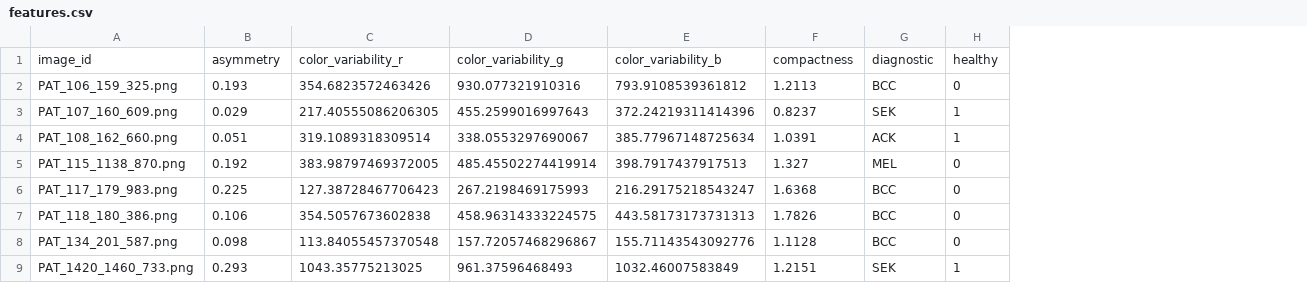
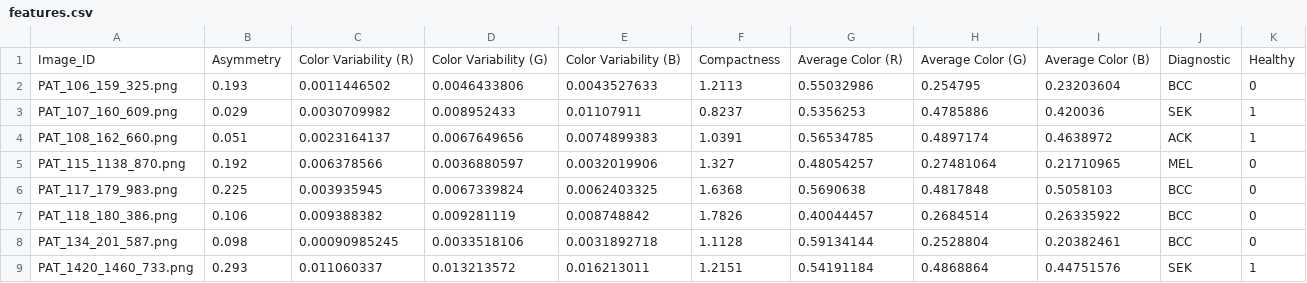
Before and after one commit to rsapeta/FYP-skin-cancer, a CSV file: features.csv, drawn as a sheet; only a part is shown; removed rows and columns are numbered as before the commit, all else as after; the diff names each change by its address in the sheet, - before the commit and + after, or states it on an @@ line.

```diff
--- a/features.csv
+++ b/features.csv
-column C, rows 2-9: 354.6823572463426 | 217.40555086206305 | 319.1089318309514 | 383.98797469372005 | 127.38728467706423 | 354.5057673602838 | 113.84055457370548 | 1043.35775213025
-column D, rows 2-9: 930.077321910316 | 455.2599016997643 | 338.0553297690067 | 485.45502274419914 | 267.2198469175993 | 458.96314333224575 | 157.72057468296867 | 961.37596468493
-column E, rows 2-9: 793.9108539361812 | 372.24219311414396 | 385.77967148725634 | 398.7917437917513 | 216.29175218543247 | 443.58173173731313 | 155.71143543092776 | 1032.46007583849
+column C, rows 2-9: 0.0011446502 | 0.0030709982 | 0.0023164137 | 0.006378566 | 0.003935945 | 0.009388382 | 0.00090985245 | 0.011060337
+column D, rows 2-9: 0.0046433806 | 0.008952433 | 0.0067649656 | 0.0036880597 | 0.0067339824 | 0.009281119 | 0.0033518106 | 0.013213572
+column E, rows 2-9: 0.0043527633 | 0.01107911 | 0.0074899383 | 0.0032019906 | 0.0062403325 | 0.008748842 | 0.0031892718 | 0.016213011
+column G, rows 2-9: 0.55032986 | 0.5356253 | 0.56534785 | 0.48054257 | 0.5690638 | 0.40044457 | 0.59134144 | 0.54191184
+column H, rows 2-9: 0.254795 | 0.4785886 | 0.4897174 | 0.27481064 | 0.4817848 | 0.2684514 | 0.2528804 | 0.4868864
+column I, rows 2-9: 0.23203604 | 0.420036 | 0.4638972 | 0.21710965 | 0.5058103 | 0.26335922 | 0.20382461 | 0.44751576
-row 1: image_id | asymmetry | color_variability_r | color_variability_g | color_variability_b | compactness | diagnostic | healthy
+row 1: Image_ID | Asymmetry | Color Variability (R) | Color Variability (G) | Color Variability (B) | Compactness | Average Color (R) | Average Color (G) | Average Color (B) | Diagnostic | Healthy
```
Also changed, not shown: 3 other files.
